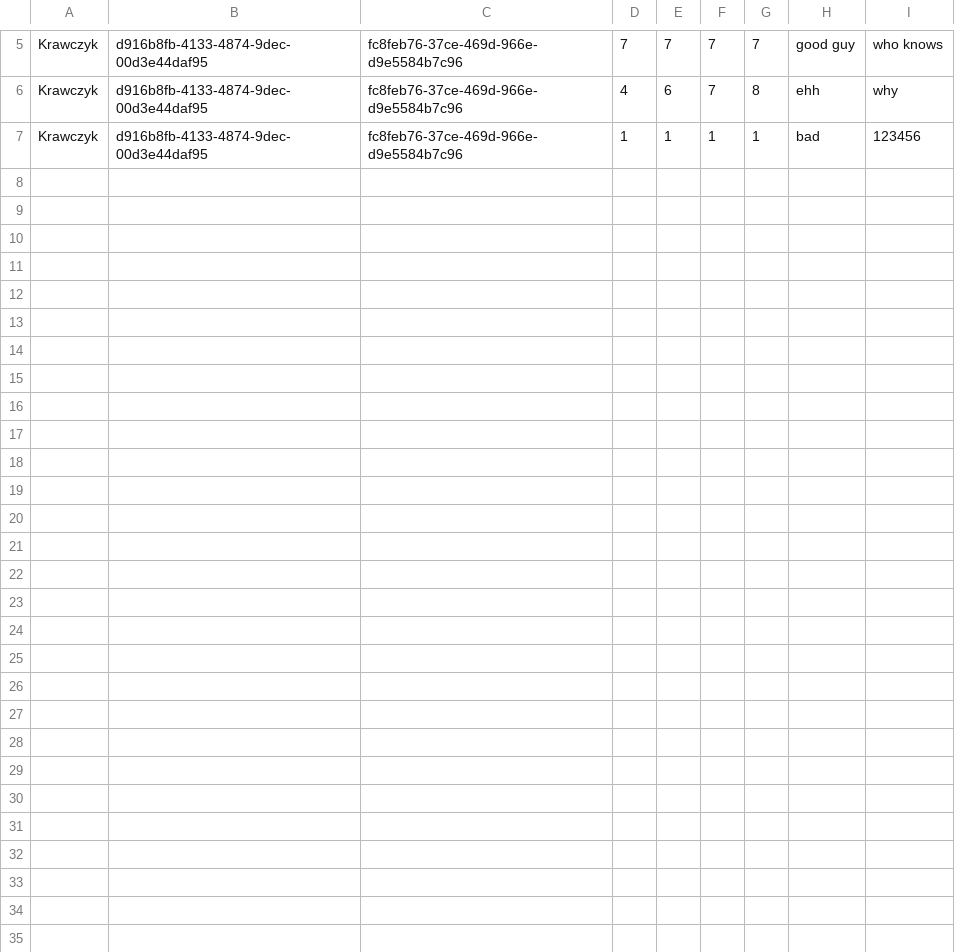
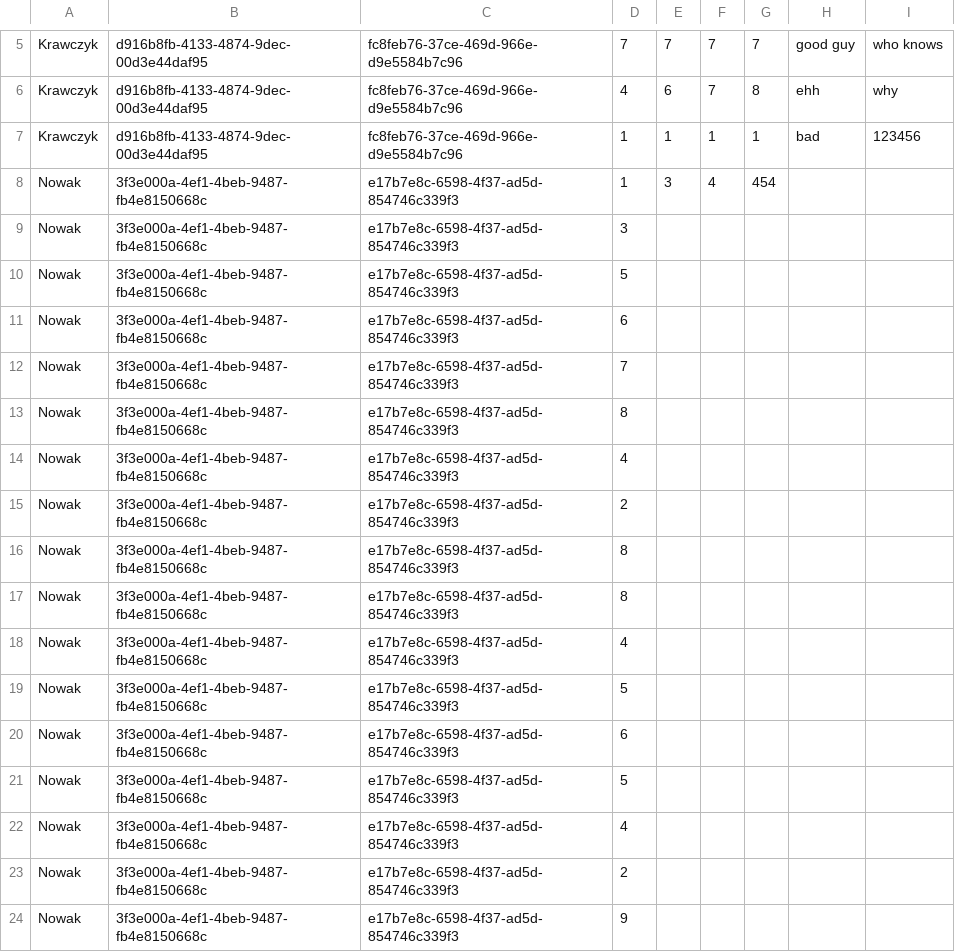
Before and after one commit to Byczax/JP_Lab04, a CSV file: results.csv, drawn as a sheet; only a part is shown, gaps mark what is left out.

```diff
--- a/results.csv
+++ b/results.csv
@@ -7 +7,18 @@ Krawczyk;d916b8fb-4133-4874-9dec-00d3e44daf95;fc8feb76-37ce-469d-966e-d9e5584b7c
 Krawczyk;d916b8fb-4133-4874-9dec-00d3e44daf95;fc8feb76-37ce-469d-966e-d9e5584b7c96;1;1;1;1;bad;123456
+Nowak;3f3e000a-4ef1-4beb-9487-fb4e8150668c;e17b7e8c-6598-4f37-ad5d-854746c339f3;1;3;4;454
+Nowak;3f3e000a-4ef1-4beb-9487-fb4e8150668c;e17b7e8c-6598-4f37-ad5d-854746c339f3;3
+Nowak;3f3e000a-4ef1-4beb-9487-fb4e8150668c;e17b7e8c-6598-4f37-ad5d-854746c339f3;5
+Nowak;3f3e000a-4ef1-4beb-9487-fb4e8150668c;e17b7e8c-6598-4f37-ad5d-854746c339f3;6
+Nowak;3f3e000a-4ef1-4beb-9487-fb4e8150668c;e17b7e8c-6598-4f37-ad5d-854746c339f3;7
+Nowak;3f3e000a-4ef1-4beb-9487-fb4e8150668c;e17b7e8c-6598-4f37-ad5d-854746c339f3;8
+Nowak;3f3e000a-4ef1-4beb-9487-fb4e8150668c;e17b7e8c-6598-4f37-ad5d-854746c339f3;4
+Nowak;3f3e000a-4ef1-4beb-9487-fb4e8150668c;e17b7e8c-6598-4f37-ad5d-854746c339f3;2
+Nowak;3f3e000a-4ef1-4beb-9487-fb4e8150668c;e17b7e8c-6598-4f37-ad5d-854746c339f3;8
+Nowak;3f3e000a-4ef1-4beb-9487-fb4e8150668c;e17b7e8c-6598-4f37-ad5d-854746c339f3;8
+Nowak;3f3e000a-4ef1-4beb-9487-fb4e8150668c;e17b7e8c-6598-4f37-ad5d-854746c339f3;4
+Nowak;3f3e000a-4ef1-4beb-9487-fb4e8150668c;e17b7e8c-6598-4f37-ad5d-854746c339f3;5
+Nowak;3f3e000a-4ef1-4beb-9487-fb4e8150668c;e17b7e8c-6598-4f37-ad5d-854746c339f3;6
+Nowak;3f3e000a-4ef1-4beb-9487-fb4e8150668c;e17b7e8c-6598-4f37-ad5d-854746c339f3;5
+Nowak;3f3e000a-4ef1-4beb-9487-fb4e8150668c;e17b7e8c-6598-4f37-ad5d-854746c339f3;4
+Nowak;3f3e000a-4ef1-4beb-9487-fb4e8150668c;e17b7e8c-6598-4f37-ad5d-854746c339f3;2
+Nowak;3f3e000a-4ef1-4beb-9487-fb4e8150668c;e17b7e8c-6598-4f37-ad5d-854746c339f3;9
```
Also changed, not shown: connections.csv, fields.csv, 12 other files.
